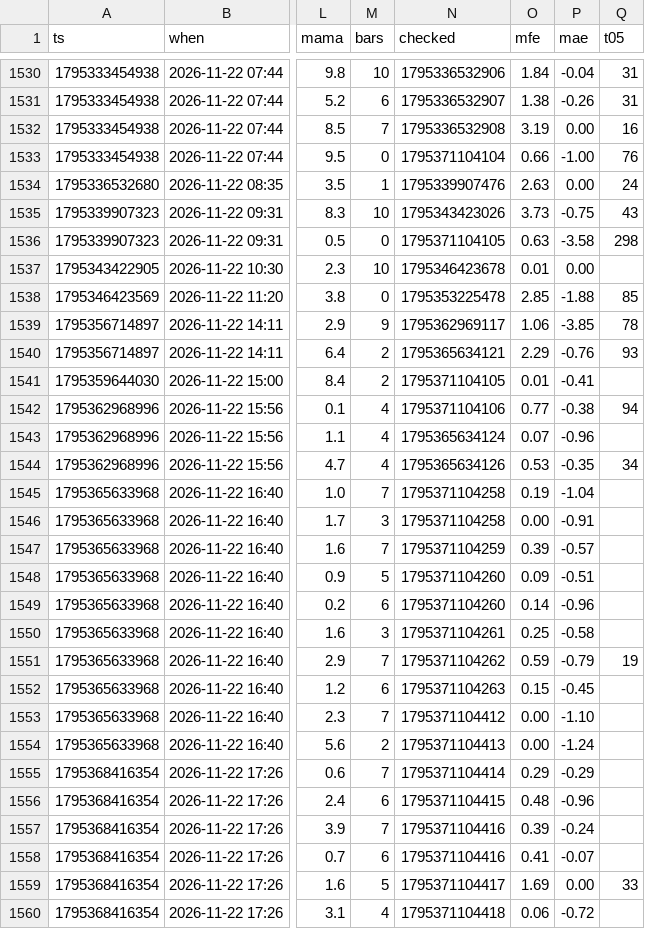
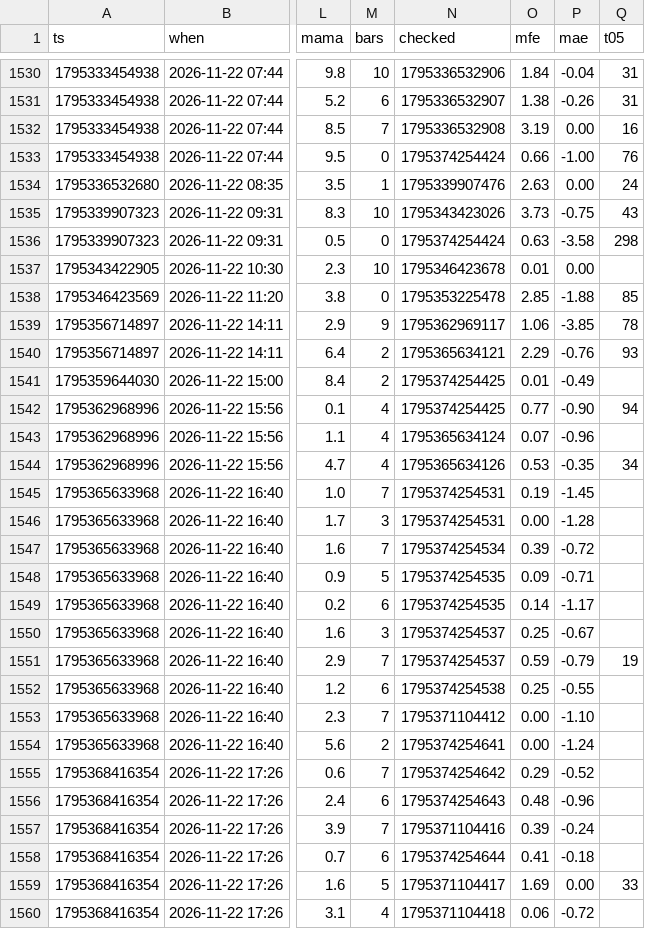
Before and after one commit to b3abderrahmane-lgtm/wissam, a CSV file: journal.csv, drawn as a sheet; only a part is shown, gaps mark what is left out; the diff covers the shown part only; the diff names each change by its address in the sheet, - before the commit and + after, or states it on an @@ line.

Commit message:
settings + journal [skip ci]

```diff
--- a/journal.csv
+++ b/journal.csv
-N1533 (checked): 1795371104104
+N1533 (checked): 1795374254424
-N1536 (checked): 1795371104105
+N1536 (checked): 1795374254424
-N1541 (checked): 1795371104105
+N1541 (checked): 1795374254425
-P1541 (mae): -0.41
+P1541 (mae): -0.49
-N1542 (checked): 1795371104106
+N1542 (checked): 1795374254425
-P1542 (mae): -0.38
+P1542 (mae): -0.90
-N1545:N1546 (checked): 1795371104258
+N1545:N1546 (checked): 1795374254531
-P1545 (mae): -1.04
+P1545 (mae): -1.45
-P1546 (mae): -0.91
+P1546 (mae): -1.28
-N1547 (checked): 1795371104259
+N1547 (checked): 1795374254534
-P1547 (mae): -0.57
+P1547 (mae): -0.72
-N1548:N1549 (checked): 1795371104260
+N1548:N1549 (checked): 1795374254535
-P1548 (mae): -0.51
+P1548 (mae): -0.71
-P1549 (mae): -0.96
+P1549 (mae): -1.17
-N1550 (checked): 1795371104261
+N1550 (checked): 1795374254537
-P1550 (mae): -0.58
+P1550 (mae): -0.67
-N1551 (checked): 1795371104262
+N1551 (checked): 1795374254537
-N1552 (checked): 1795371104263
+N1552 (checked): 1795374254538
-O1552 (mfe): 0.15
+O1552 (mfe): 0.25
-P1552 (mae): -0.45
+P1552 (mae): -0.55
-N1554 (checked): 1795371104413
+N1554 (checked): 1795374254641
-N1555 (checked): 1795371104414
+N1555 (checked): 1795374254642
-P1555 (mae): -0.29
+P1555 (mae): -0.52
-N1556 (checked): 1795371104415
+N1556 (checked): 1795374254643
-N1558 (checked): 1795371104416
+N1558 (checked): 1795374254644
-P1558 (mae): -0.07
+P1558 (mae): -0.18
```
Also changed, not shown: 2 added rows and 39 edited cells elsewhere in this file.
